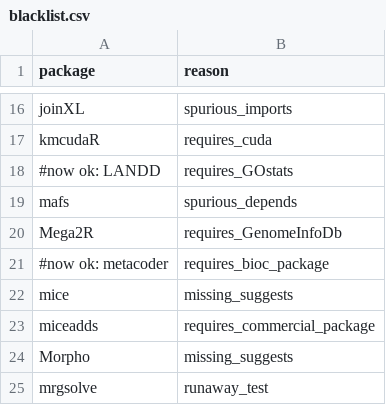
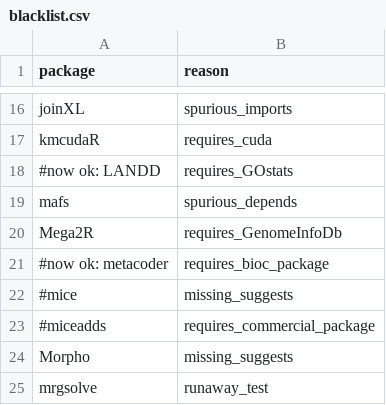
Before and after one commit to RcppCore/rcpp-logs, a CSV file: data/blacklist.csv, drawn as a sheet; only a part is shown, gaps mark what is left out.

Commit message:
reactivate mice and miceadds

```diff
--- a/data/blacklist.csv
+++ b/data/blacklist.csv
@@ -21,4 +21,4 @@ Mega2R,requires_GenomeInfoDb
 #now ok: metacoder,requires_bioc_package
-mice,missing_suggests
-miceadds,requires_commercial_package
+#mice,missing_suggests
+#miceadds,requires_commercial_package
 Morpho,missing_suggests
```
